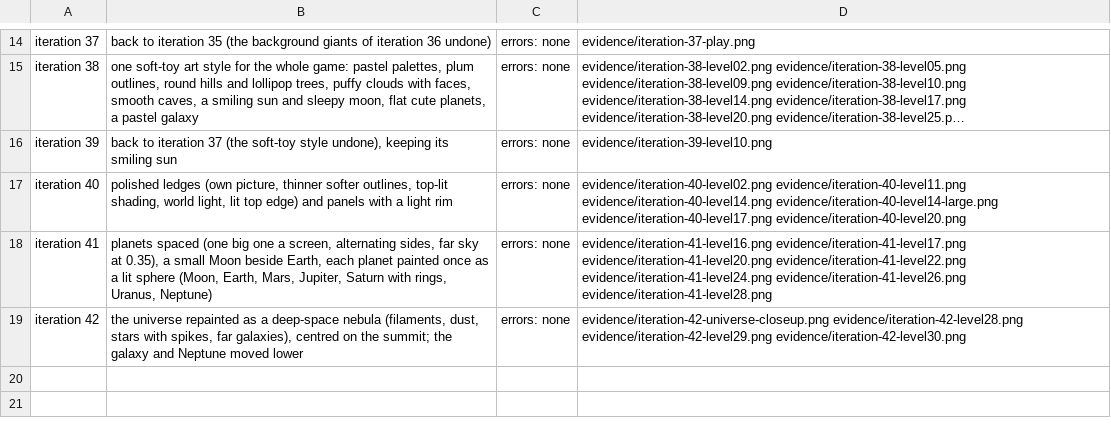
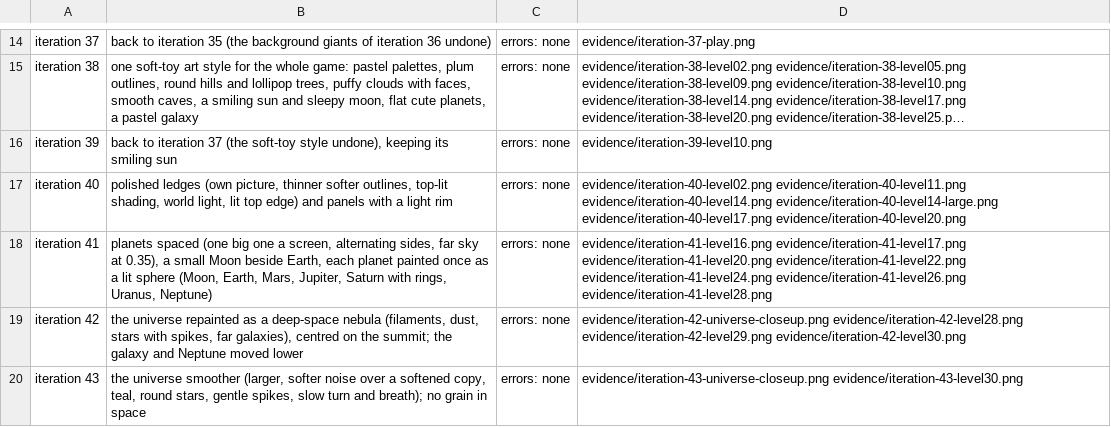
Before and after one commit to glultra/sarkawtni-barz, a TSV file: prototypes/long-climb/evidence/changes.tsv, drawn as a sheet; only a part is shown, gaps mark what is left out; long unchanged cells end in ….

```diff
--- a/prototypes/long-climb/evidence/changes.tsv
+++ b/prototypes/long-climb/evidence/changes.tsv
@@ -19 +19,2 @@ iteration 41	planets spaced (one big one a screen, alternating sides, far sky at
 iteration 42	the universe repainted as a deep-space nebula (filaments, dust, stars with spikes, far galaxies), centred on the summit; the galaxy and Neptune moved lower	errors: none	evidence/iteration-42-universe-closeup.png evidence/iteration-42-level28.png evidence/iteration-42-level29.png evidence/iteration-42-level30.png
+iteration 43	the universe smoother (larger, softer noise over a softened copy, teal, round stars, gentle spikes, slow turn and breath); no grain in space	errors: none	evidence/iteration-43-universe-closeup.png evidence/iteration-43-level30.png
```
Also changed, not shown: 5 other files.
